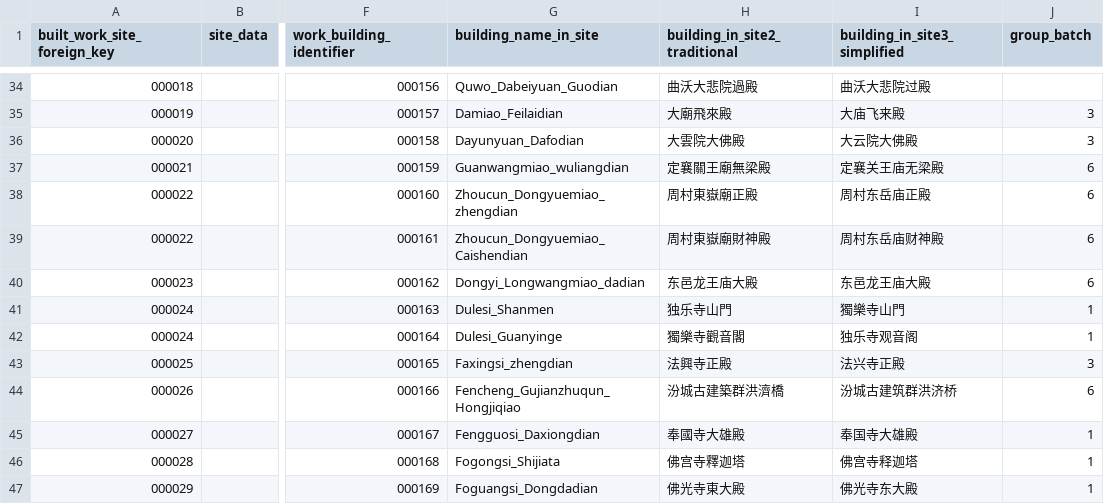
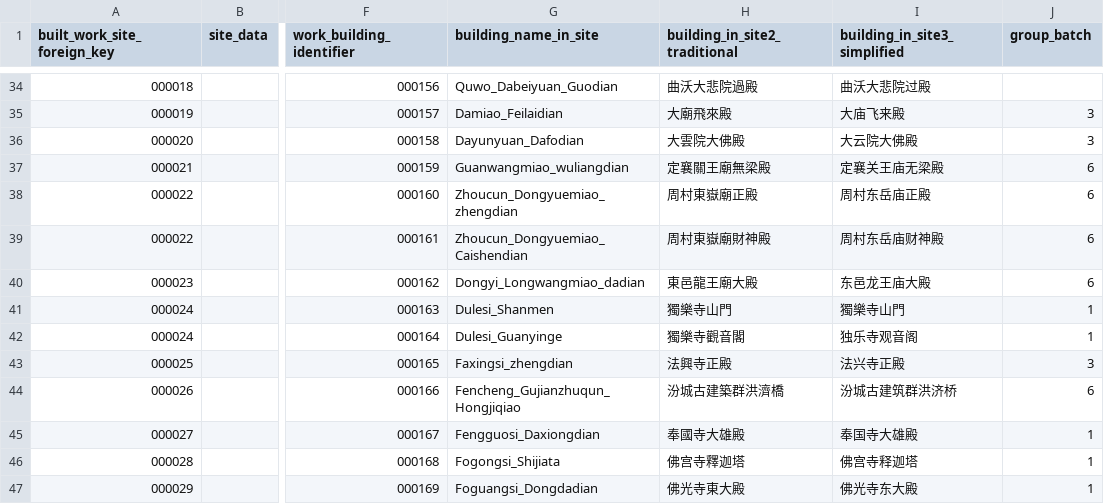
Before and after one commit to VandyVRC/tcadrt, a CSV file: building/building.csv, drawn as a sheet; only a part is shown, gaps mark what is left out; the diff names each change by its address in the sheet, - before the commit and + after, or states it on an @@ line.

Commit message:
character edits

```diff
--- a/building/building.csv
+++ b/building/building.csv
-H40 (building_in_site2_traditional): 东邑龙王庙大殿
+H40 (building_in_site2_traditional): 東邑龍王廟大殿
-H41 (building_in_site2_traditional): 独乐寺山門
+H41 (building_in_site2_traditional): 獨樂寺山門
```
